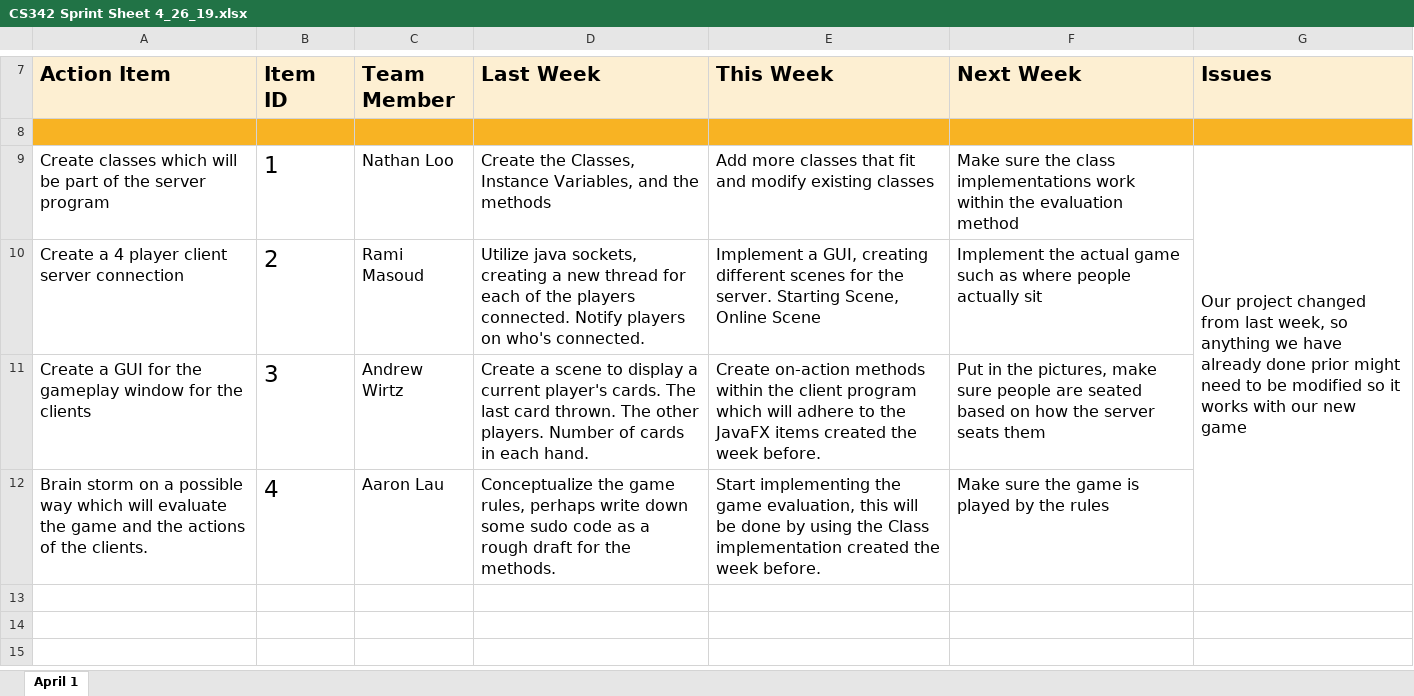
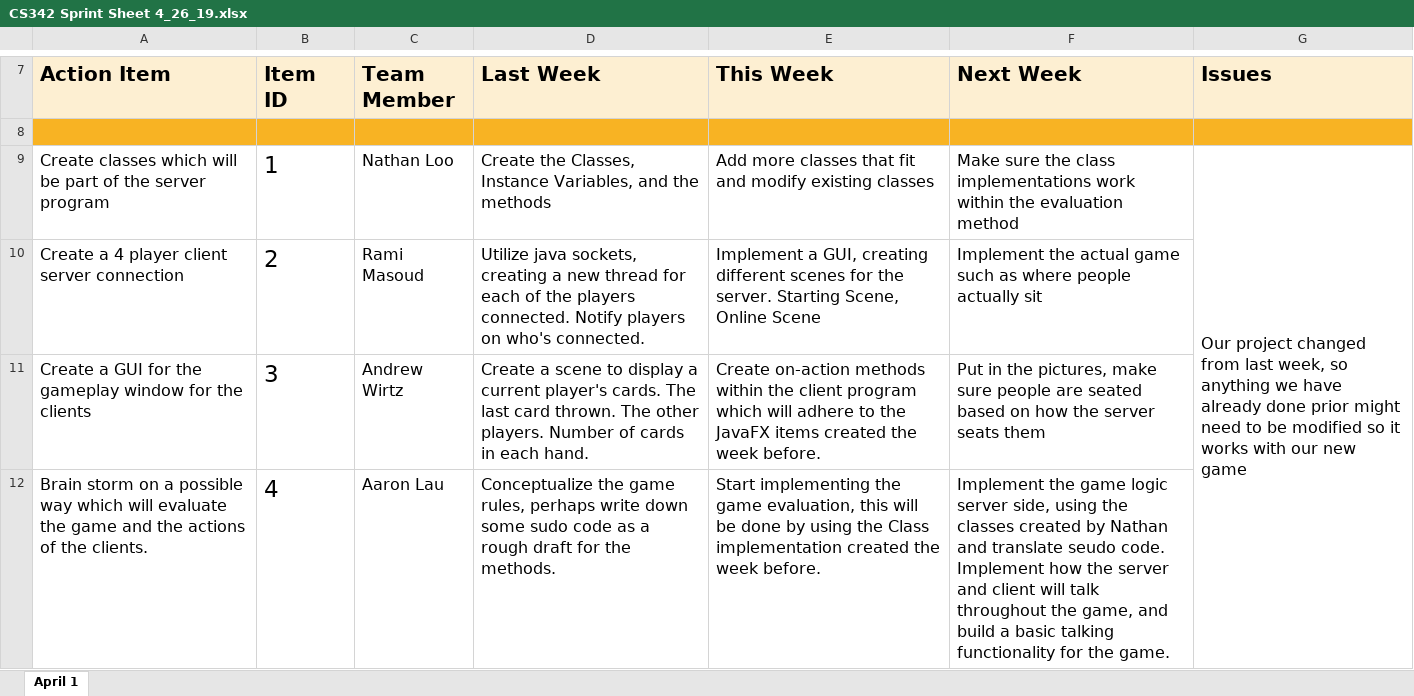
Before and after one commit to AaronMLau/CS342_PROJ5, an Excel workbook: CS342 Sprint Sheet 4_26_19.xlsx, sheet April 1, drawn as a sheet; only a part is shown, gaps mark what is left out; values as stored, in another font and other column widths than the file's, no borders; charts and pictures not drawn; the diff names each change by its address in the sheet, - before the commit and + after, or states it on an @@ line.

Commit message:
Add files via upload

```diff
--- a/CS342 Sprint Sheet 4_26_19.xlsx (sheet April 1)
+++ b/CS342 Sprint Sheet 4_26_19.xlsx (sheet April 1)
-F12 (Next Week): Make sure the game is played by the rules
+F12 (Next Week): Implement the game logic server side, using the classes created by Nathan and translate seudo code. Implement how the server and client will talk throughout the game, and build a basic talking functionality for the game.
```
Also changed, not shown: charts or pictures.
